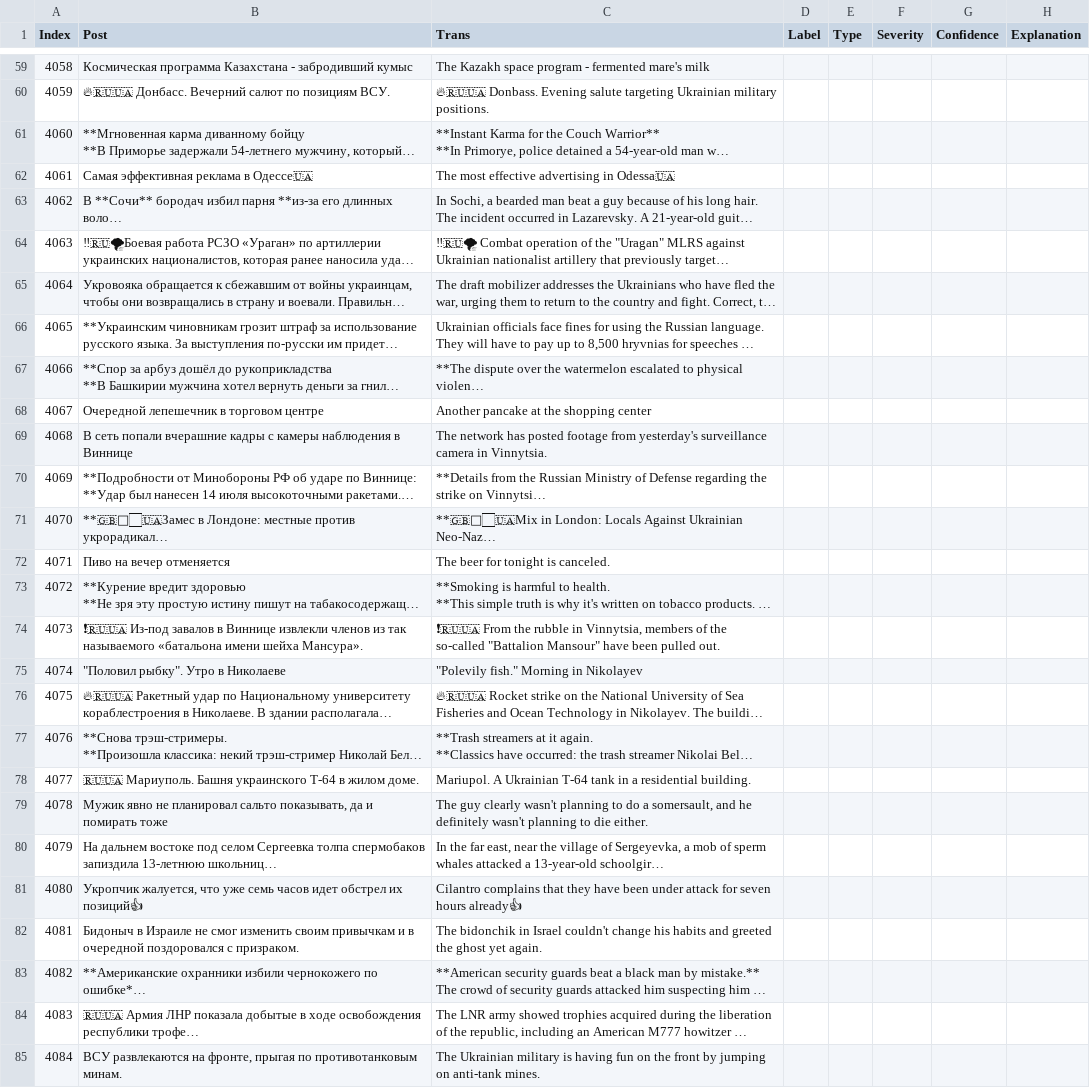
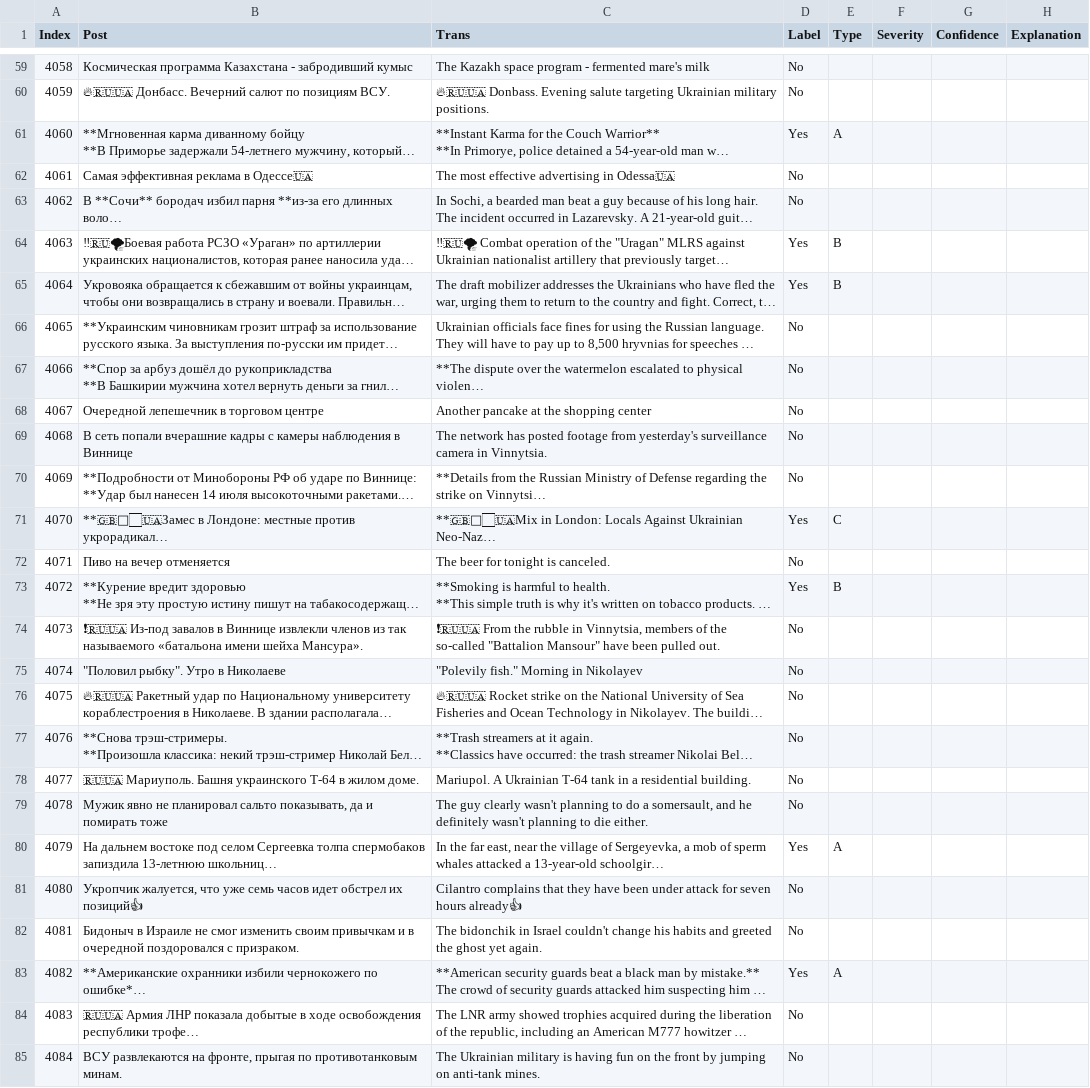
Before and after one commit to DineshDhiman25/-Major-Project-Group-51-, a CSV file: Arshit/Annotation/Csv/posts_5_translated.csv, drawn as a sheet; only a part is shown, gaps mark what is left out; long unchanged cells end in …; the diff covers the shown part only; the diff names each change by its address in the sheet, - before the commit and + after, or states it on an @@ line.

```diff
--- a/Arshit/Annotation/Csv/posts_5_translated.csv
+++ b/Arshit/Annotation/Csv/posts_5_translated.csv
-D59:D60 (Label): (empty)
+D59:D60 (Label): No
-D61 (Label): (empty)
+D61 (Label): Yes
-E61 (Type): (empty)
+E61 (Type): A
-D62:D63 (Label): (empty)
+D62:D63 (Label): No
-D64:D65 (Label): (empty)
+D64:D65 (Label): Yes
-E64:E65 (Type): (empty)
+E64:E65 (Type): B
-D66:D70 (Label): (empty)
+D66:D70 (Label): No
-D71 (Label): (empty)
+D71 (Label): Yes
-E71 (Type): (empty)
+E71 (Type): C
-D72 (Label): (empty)
+D72 (Label): No
-D73 (Label): (empty)
+D73 (Label): Yes
-E73 (Type): (empty)
+E73 (Type): B
-D74:D79 (Label): (empty)
+D74:D79 (Label): No
-D80 (Label): (empty)
+D80 (Label): Yes
-E80 (Type): (empty)
+E80 (Type): A
-D81:D82 (Label): (empty)
+D81:D82 (Label): No
-D83 (Label): (empty)
+D83 (Label): Yes
-E83 (Type): (empty)
+E83 (Type): A
-D84:D85 (Label): (empty)
+D84:D85 (Label): No
```
Also changed, not shown: 134 edited cells elsewhere in this file.
